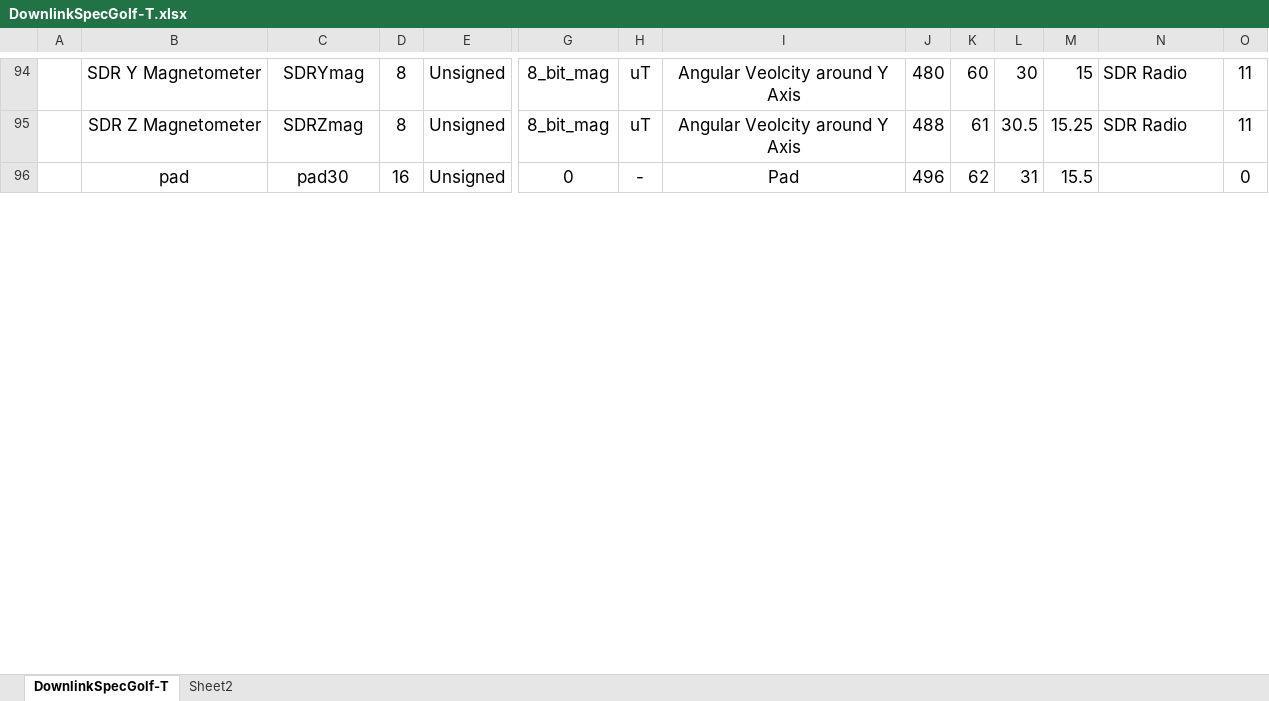
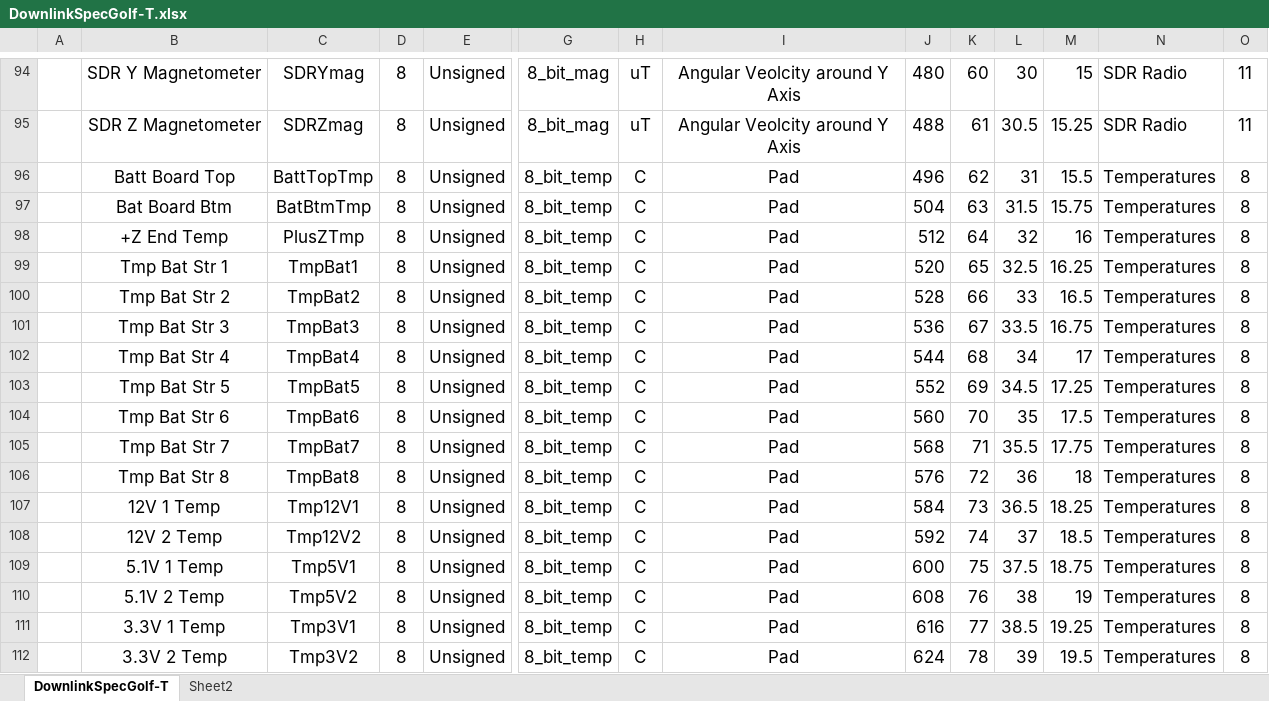
Before and after one commit to ac2cz/FoxTelem, an Excel workbook: genSpacecraft/DownlinkSpecGolf-T.xlsx, sheet DownlinkSpecGolf-T, drawn as a sheet; only a part is shown, gaps mark what is left out; values as stored, in another font and other column widths than the file's, no borders; removed rows and columns are numbered as before the commit, all else as after; rows hold the shown columns only; the diff covers the shown part only; the diff names each change by its address in the sheet, - before the commit and + after, or states it on an @@ line.

Commit message:
Add lots of temperatures as specified by Eric.  Also update the generate shell script so it does not make Ragnarok csvs (which were empty anyway)

```diff
--- a/genSpacecraft/DownlinkSpecGolf-T.xlsx (sheet DownlinkSpecGolf-T)
+++ b/genSpacecraft/DownlinkSpecGolf-T.xlsx (sheet DownlinkSpecGolf-T)
-row 96:  | pad | pad30 | 16 | Unsigned | 0 | - | Pad | 496 | 62 | 31 | 15.5 |  | 0
+row 96:  | Batt Board Top | BattTopTmp | 8 | Unsigned | 8_bit_temp | C | Pad | 496 | 62 | 31 | 15.5 | Temperatures | 8
+row 97:  | Bat Board Btm | BatBtmTmp | 8 | Unsigned | 8_bit_temp | C | Pad | 504 | 63 | 31.5 | 15.75 | Temperatures | 8
+row 98:  | +Z End Temp | PlusZTmp | 8 | Unsigned | 8_bit_temp | C | Pad | 512 | 64 | 32 | 16 | Temperatures | 8
+row 99:  | Tmp Bat Str 1 | TmpBat1 | 8 | Unsigned | 8_bit_temp | C | Pad | 520 | 65 | 32.5 | 16.25 | Temperatures | 8
+row 100:  | Tmp Bat Str 2 | TmpBat2 | 8 | Unsigned | 8_bit_temp | C | Pad | 528 | 66 | 33 | 16.5 | Temperatures | 8
+row 101:  | Tmp Bat Str 3 | TmpBat3 | 8 | Unsigned | 8_bit_temp | C | Pad | 536 | 67 | 33.5 | 16.75 | Temperatures | 8
+row 102:  | Tmp Bat Str 4 | TmpBat4 | 8 | Unsigned | 8_bit_temp | C | Pad | 544 | 68 | 34 | 17 | Temperatures | 8
+row 103:  | Tmp Bat Str 5 | TmpBat5 | 8 | Unsigned | 8_bit_temp | C | Pad | 552 | 69 | 34.5 | 17.25 | Temperatures | 8
+row 104:  | Tmp Bat Str 6 | TmpBat6 | 8 | Unsigned | 8_bit_temp | C | Pad | 560 | 70 | 35 | 17.5 | Temperatures | 8
+row 105:  | Tmp Bat Str 7 | TmpBat7 | 8 | Unsigned | 8_bit_temp | C | Pad | 568 | 71 | 35.5 | 17.75 | Temperatures | 8
+row 106:  | Tmp Bat Str 8 | TmpBat8 | 8 | Unsigned | 8_bit_temp | C | Pad | 576 | 72 | 36 | 18 | Temperatures | 8
+row 107:  | 12V 1 Temp | Tmp12V1 | 8 | Unsigned | 8_bit_temp | C | Pad | 584 | 73 | 36.5 | 18.25 | Temperatures | 8
+row 108:  | 12V 2 Temp | Tmp12V2 | 8 | Unsigned | 8_bit_temp | C | Pad | 592 | 74 | 37 | 18.5 | Temperatures | 8
+row 109:  | 5.1V 1 Temp | Tmp5V1 | 8 | Unsigned | 8_bit_temp | C | Pad | 600 | 75 | 37.5 | 18.75 | Temperatures | 8
+row 110:  | 5.1V 2 Temp | Tmp5V2 | 8 | Unsigned | 8_bit_temp | C | Pad | 608 | 76 | 38 | 19 | Temperatures | 8
+row 111:  | 3.3V 1 Temp | Tmp3V1 | 8 | Unsigned | 8_bit_temp | C | Pad | 616 | 77 | 38.5 | 19.25 | Temperatures | 8
+row 112:  | 3.3V 2 Temp | Tmp3V2 | 8 | Unsigned | 8_bit_temp | C | Pad | 624 | 78 | 39 | 19.5 | Temperatures | 8
```
Also changed, not shown: 3 added rows, 1 removed row and 382 edited cells elsewhere in this sheet, formulas that keep their value, 9 other files.
